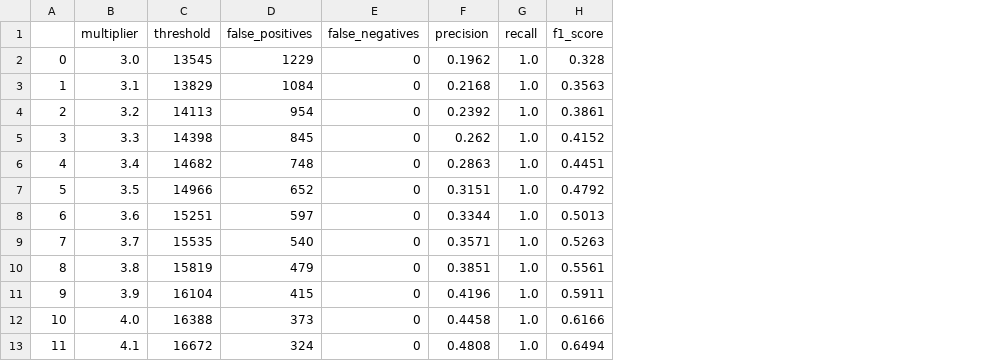
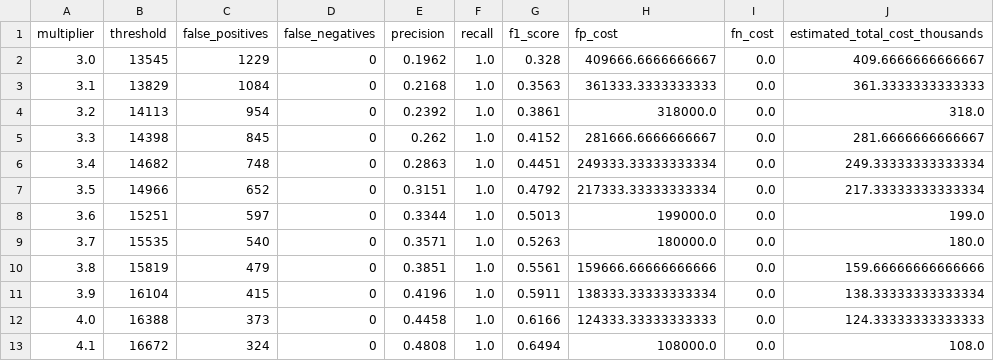
Before and after one commit to yisoonshin/Cream, a CSV file: simulation_scores.csv, drawn as a sheet; only a part is shown; removed rows and columns are numbered as before the commit, all else as after; the diff names each change by its address in the sheet, - before the commit and + after, or states it on an @@ line.

```diff
--- a/simulation_scores.csv
+++ b/simulation_scores.csv
-column A, rows 2-13: 0 | 1 | 2 | 3 | 4 | 5 | 6 | 7 | 8 | 9 | 10 | 11
+column H (fp_cost), rows 2-13: 409666.6666666667 | 361333.3333333333 | 318000.0 | 281666.6666666667 | 249333.33333333334 | 217333.33333333334 | 199000.0 | 180000.0 | 159666.66666666666 | 138333.33333333334 | 124333.33333333333 | 108000.0
+column I (fn_cost), rows 2-13: all 0.0
+column J (estimated_total_cost_thousands), rows 2-13: 409.6666666666667 | 361.3333333333333 | 318.0 | 281.6666666666667 | 249.33333333333334 | 217.33333333333334 | 199.0 | 180.0 | 159.66666666666666 | 138.33333333333334 | 124.33333333333333 | 108.0
```
Also changed, not shown: 3 other files.
